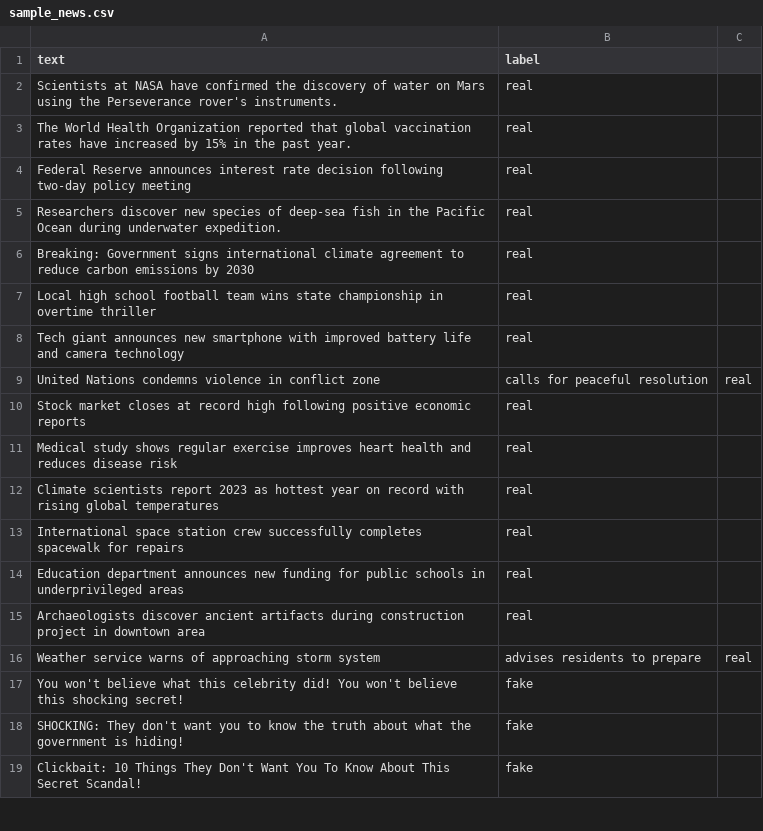
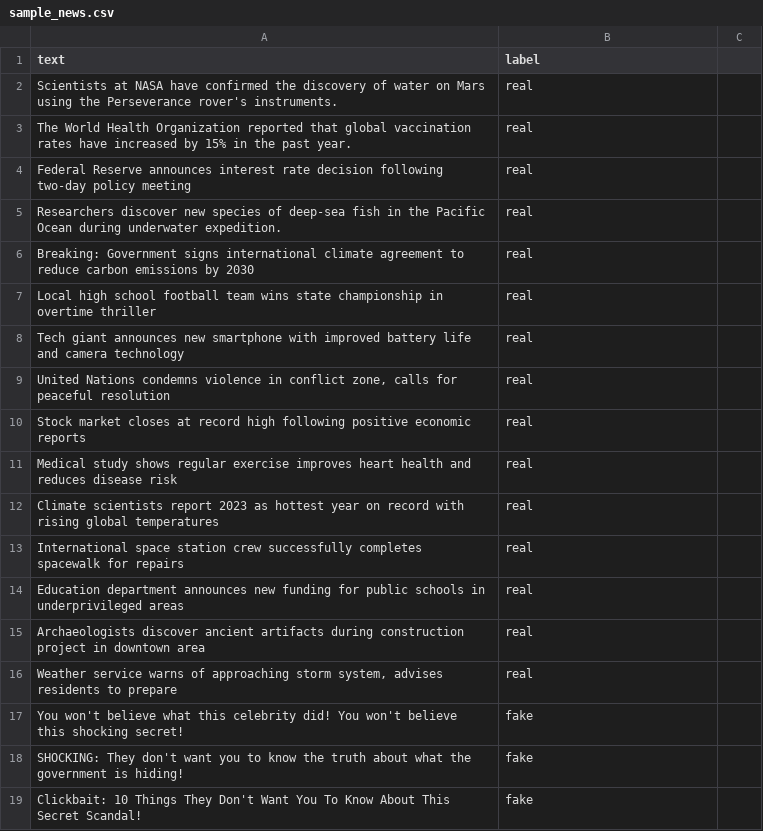
Before and after one commit to Rahulch716/Fake-News-Detector, a CSV file: data/sample_news.csv, drawn as a sheet; only a part is shown.

```diff
--- a/data/sample_news.csv
+++ b/data/sample_news.csv
@@ -8,3 +8,3 @@ Local high school football team wins state championship in overtime thriller,rea
 Tech giant announces new smartphone with improved battery life and camera technology,real
-United Nations condemns violence in conflict zone, calls for peaceful resolution,real
+"United Nations condemns violence in conflict zone, calls for peaceful resolution",real
 Stock market closes at record high following positive economic reports,real
@@ -15,3 +15,3 @@ Education department announces new funding for public schools in underprivileged
 Archaeologists discover ancient artifacts during construction project in downtown area,real
-Weather service warns of approaching storm system, advises residents to prepare,real
+"Weather service warns of approaching storm system, advises residents to prepare",real
 You won't believe what this celebrity did! You won't believe this shocking secret!,fake
```
Also changed, not shown: 8 other files.
